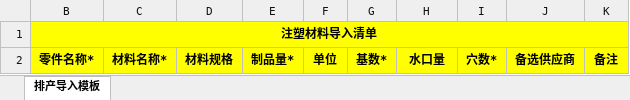
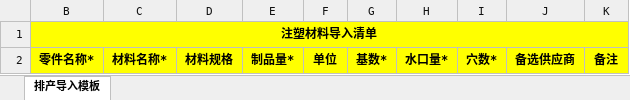
Before and after one commit to flaglinlinna/huayu_mes, an Excel workbook: src/main/resources/static/excelFile/注塑材料模板.xlsx, sheet 排产导入模板, drawn as a sheet; values as stored, in another font and other column widths than the file's, no borders; the diff names each change by its address in the sheet, - before the commit and + after, or states it on an @@ line.

```diff
--- a/src/main/resources/static/excelFile/注塑材料模板.xlsx (sheet 排产导入模板)
+++ b/src/main/resources/static/excelFile/注塑材料模板.xlsx (sheet 排产导入模板)
-H2: 水口量
+H2: 水口量*
```
Also changed, not shown: 8 other files.
